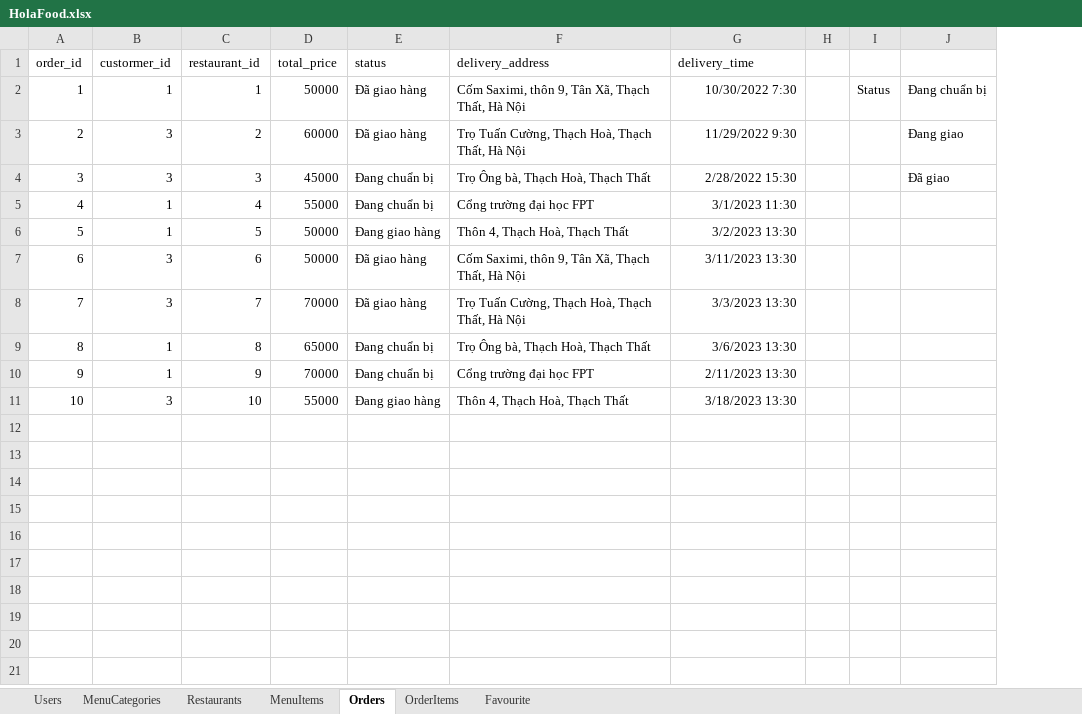
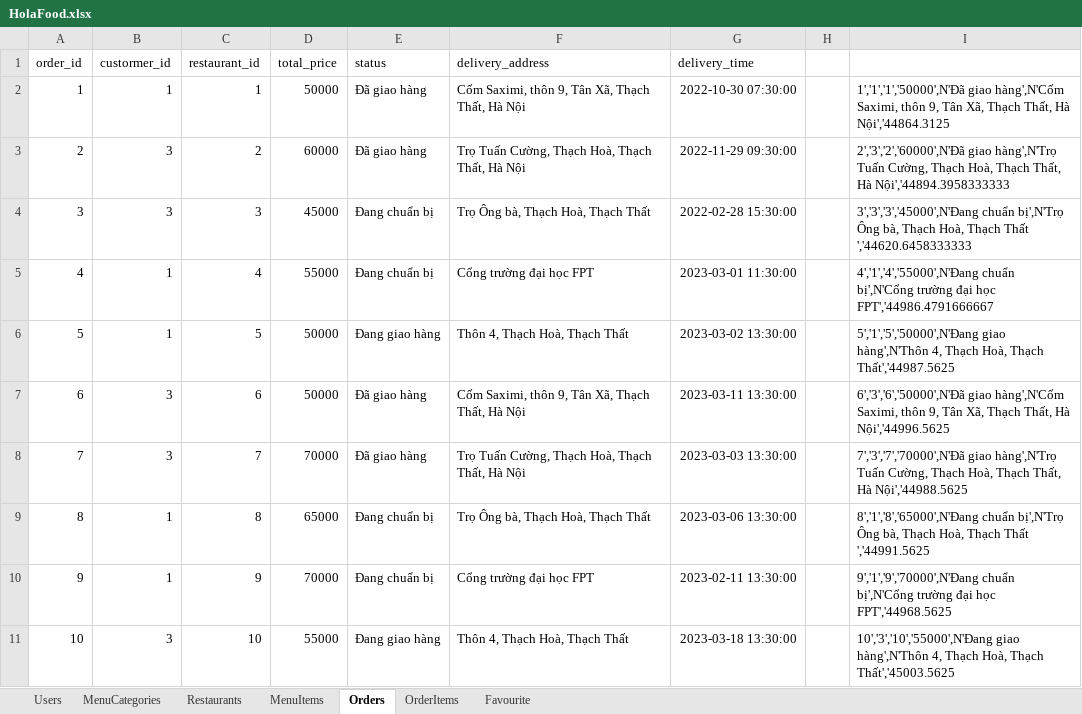
Before and after one commit to DaoDuyThai/HolaFood, an Excel workbook: HolaFood.xlsx, sheet Orders, drawn as a sheet; values as stored, in another font and other column widths than the file's, no borders; charts and pictures not drawn; removed rows and columns are numbered as before the commit, all else as after; the diff names each change by its address in the sheet, - before the commit and + after, or states it on an @@ line.

```diff
--- a/HolaFood.xlsx (sheet Orders)
+++ b/HolaFood.xlsx (sheet Orders)
-column I, row 2: Status
-column J, rows 2-4: Đang chuẩn bị | Đang giao | Đã giao
+column I, rows 2-11: 1','1','1','50000',N'Đã giao hàng',N'Cốm Saximi, thôn 9, Tân Xã, Thạch Thất, Hà Nội','44864.3125 | 2','3','2','60000',N'Đã giao hàng',N'Trọ Tuấn Cường, Thạch Hoà, Thạch Thất, Hà Nội','44894.3958333333 | 3','3','3','45000',N'Đang chuẩn bị',N'Trọ Ông bà, Thạch Hoà, Thạch Thất ','44620.6458333333 | 4','1','4','55000',N'Đang chuẩn bị',N'Cổng trường đại học FPT','44986.4791666667 | 5','1','5','50000',N'Đang giao hàng',N'Thôn 4, Thạch Hoà, Thạch Thất','44987.5625 | 6','3','6','50000',N'Đã giao hàng',N'Cốm Saximi, thôn 9, Tân Xã, Thạch Thất, Hà Nội','44996.5625 | 7','3','7','70000',N'Đã giao hàng',N'Trọ Tuấn Cường, Thạch Hoà, Thạch Thất, Hà Nội','44988.5625 | 8','1','8','65000',N'Đang chuẩn bị',N'Trọ Ông bà, Thạch Hoà, Thạch Thất ','44991.5625 | 9','1','9','70000',N'Đang chuẩn bị',N'Cổng trường đại học FPT','44968.5625 | 10','3','10','55000',N'Đang giao hàng',N'Thôn 4, Thạch Hoà, Thạch Thất','45003.5625
-G2 (delivery_time): 10/30/2022 7:30
+G2 (delivery_time): 2022-10-30 07:30:00
-G3 (delivery_time): 11/29/2022 9:30
+G3 (delivery_time): 2022-11-29 09:30:00
-G4 (delivery_time): 2/28/2022 15:30
+G4 (delivery_time): 2022-02-28 15:30:00
-G5 (delivery_time): 3/1/2023 11:30
+G5 (delivery_time): 2023-03-01 11:30:00
-G6 (delivery_time): 3/2/2023 13:30
+G6 (delivery_time): 2023-03-02 13:30:00
-G7 (delivery_time): 3/11/2023 13:30
+G7 (delivery_time): 2023-03-11 13:30:00
-G8 (delivery_time): 3/3/2023 13:30
+G8 (delivery_time): 2023-03-03 13:30:00
-G9 (delivery_time): 3/6/2023 13:30
+G9 (delivery_time): 2023-03-06 13:30:00
-G10 (delivery_time): 2/11/2023 13:30
+G10 (delivery_time): 2023-02-11 13:30:00
-G11 (delivery_time): 3/18/2023 13:30
+G11 (delivery_time): 2023-03-18 13:30:00
```
Also changed, not shown: sheet MenuItems, sheet Users, sheet Restaurants, sheet OrderItems, sheet Favourite, charts or pictures, 2 other files.
